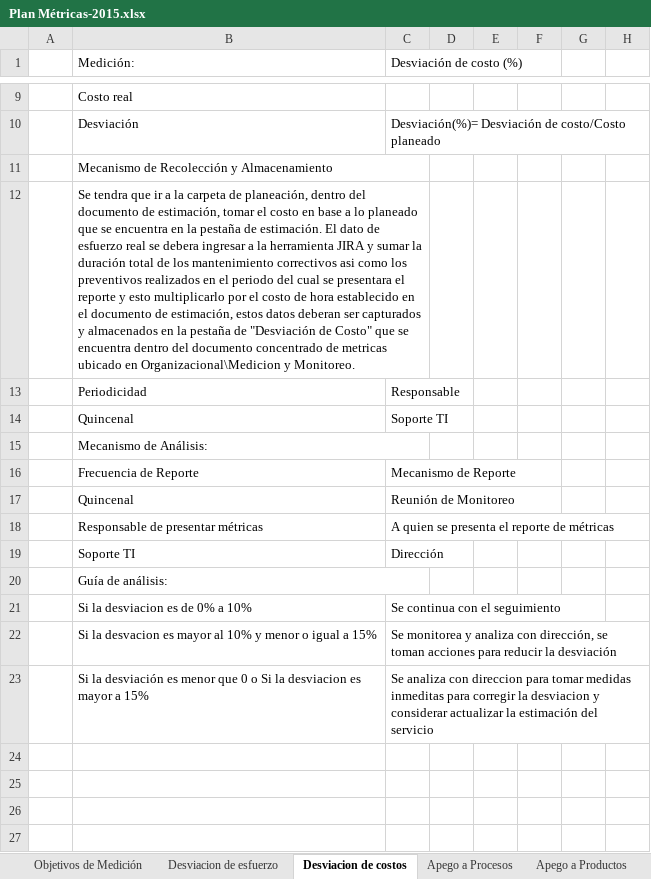
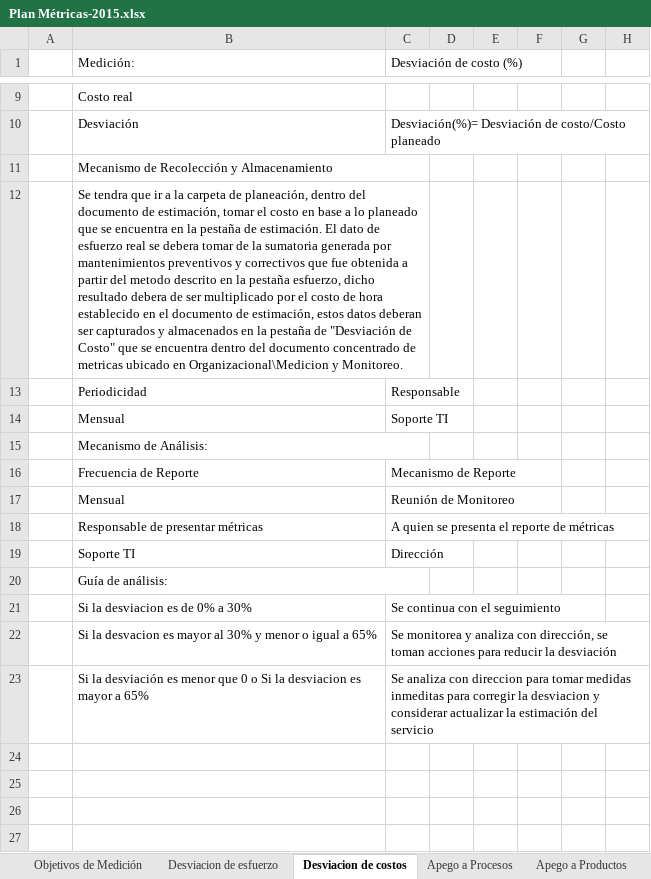
Before and after one commit to jovannyzepeda/qtp, an Excel workbook: qualtcom/Organizacional/Medicion y Monitoreo/Plan Métricas-2015.xlsx, sheet Desviacion de costos, drawn as a sheet; only a part is shown, gaps mark what is left out; values as stored, in another font and other column widths than the file's, no cell formats; charts and pictures not drawn; the diff names each change by its address in the sheet, - before the commit and + after, or states it on an @@ line.

```diff
--- a/qualtcom/Organizacional/Medicion y Monitoreo/Plan Métricas-2015.xlsx (sheet Desviacion de costos)
+++ b/qualtcom/Organizacional/Medicion y Monitoreo/Plan Métricas-2015.xlsx (sheet Desviacion de costos)
-B12 (Medición:): …se debera ingresar a la herramienta JIRA y sumar la duración total de los mantenimiento correctivos asi como los preventivos realizados en el periodo del cual se presentara el reporte y esto multiplicarlo por el…
+B12 (Medición:): …se debera tomar de la sumatoria generada por mantenimientos preventivos y correctivos que fue obtenida a partir del metodo descrito en la pestaña esfuerzo, dicho resultado debera de ser multiplicado por el…
-B14 (Medición:): Quincenal
+B14 (Medición:): Mensual
-B17 (Medición:): Quincenal
+B17 (Medición:): Mensual
-B21 (Medición:): Si la desviacion es de 0% a 10%
+B21 (Medición:): Si la desviacion es de 0% a 30%
-B22 (Medición:): …mayor al 10% y menor o igual a 15%
+B22 (Medición:): …mayor al 30% y menor o igual a 65%
-B23 (Medición:): …mayor a 15%
+B23 (Medición:): …mayor a 65%
```
Also changed, not shown: sheet Objetivos de Medición, sheet Desviacion de esfuerzo, sheet Índice de Satisfacción, sheet Apego a Auditorias Fisicas, sheet Apego a Productos, sheet Apego a Procesos, 1 more sheet, cell formats, charts or pictures.
